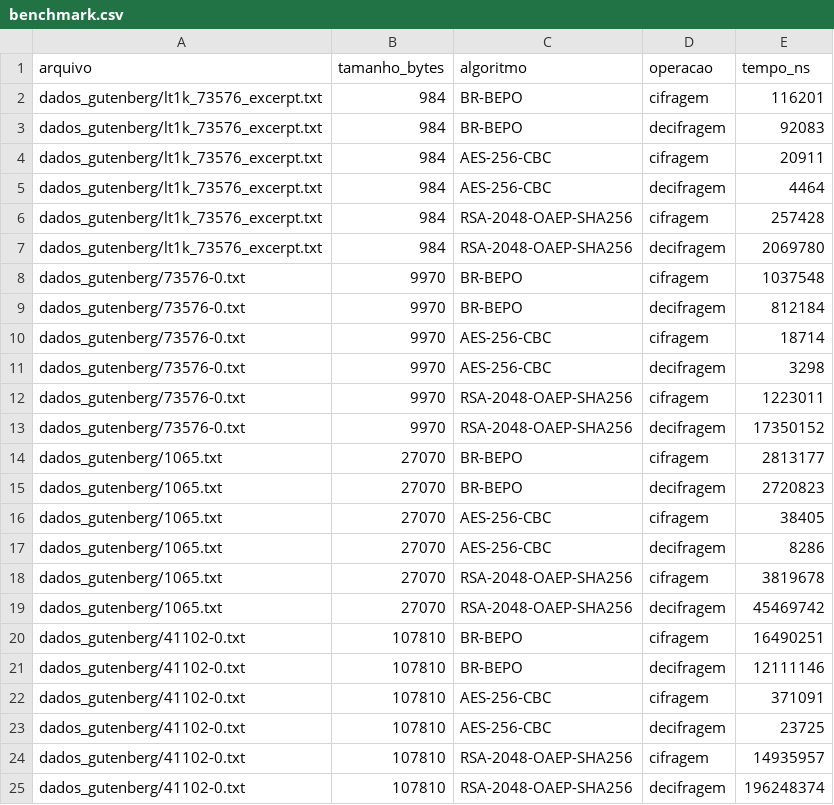
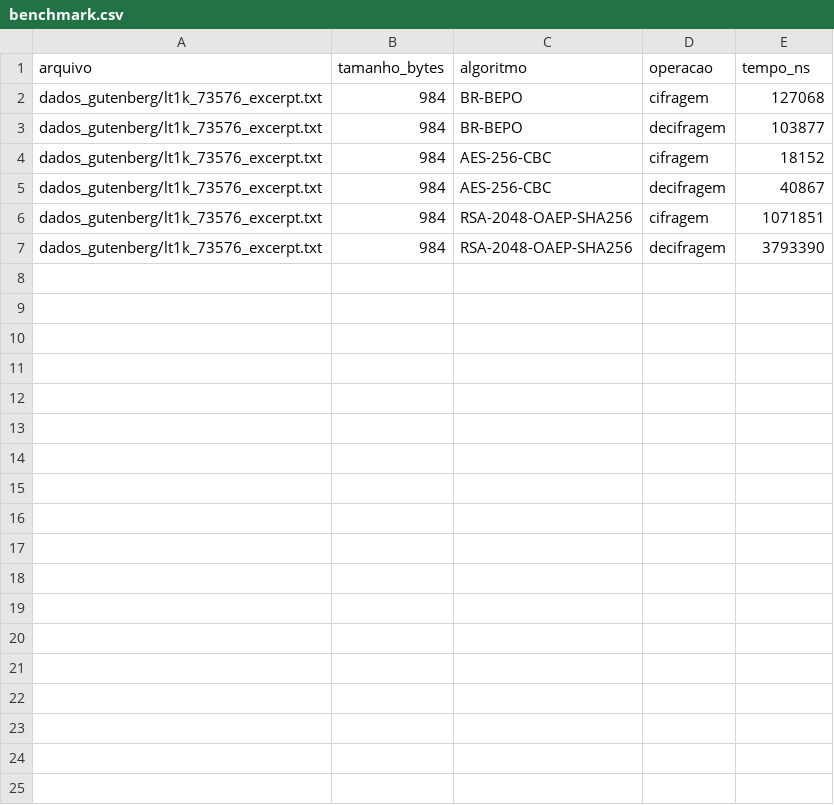
Before and after one commit to felipeduuartee/cryptography-t1, a CSV file: resultados/benchmark.csv, drawn as a sheet.

```diff
--- a/resultados/benchmark.csv
+++ b/resultados/benchmark.csv
@@ -1,25 +1,7 @@
 arquivo,tamanho_bytes,algoritmo,operacao,tempo_ns
-dados_gutenberg/lt1k_73576_excerpt.txt,984,BR-BEPO,cifragem,116201
-dados_gutenberg/lt1k_73576_excerpt.txt,984,BR-BEPO,decifragem,92083
-dados_gutenberg/lt1k_73576_excerpt.txt,984,AES-256-CBC,cifragem,20911
-dados_gutenberg/lt1k_73576_excerpt.txt,984,AES-256-CBC,decifragem,4464
-dados_gutenberg/lt1k_73576_excerpt.txt,984,RSA-2048-OAEP-SHA256,cifragem,257428
-dados_gutenberg/lt1k_73576_excerpt.txt,984,RSA-2048-OAEP-SHA256,decifragem,2069780
-dados_gutenberg/73576-0.txt,9970,BR-BEPO,cifragem,1037548
-dados_gutenberg/73576-0.txt,9970,BR-BEPO,decifragem,812184
-dados_gutenberg/73576-0.txt,9970,AES-256-CBC,cifragem,18714
-dados_gutenberg/73576-0.txt,9970,AES-256-CBC,decifragem,3298
-dados_gutenberg/73576-0.txt,9970,RSA-2048-OAEP-SHA256,cifragem,1223011
-dados_gutenberg/73576-0.txt,9970,RSA-2048-OAEP-SHA256,decifragem,17350152
-dados_gutenberg/1065.txt,27070,BR-BEPO,cifragem,2813177
-dados_gutenberg/1065.txt,27070,BR-BEPO,decifragem,2720823
-dados_gutenberg/1065.txt,27070,AES-256-CBC,cifragem,38405
-dados_gutenberg/1065.txt,27070,AES-256-CBC,decifragem,8286
-dados_gutenberg/1065.txt,27070,RSA-2048-OAEP-SHA256,cifragem,3819678
-dados_gutenberg/1065.txt,27070,RSA-2048-OAEP-SHA256,decifragem,45469742
-dados_gutenberg/41102-0.txt,107810,BR-BEPO,cifragem,16490251
-dados_gutenberg/41102-0.txt,107810,BR-BEPO,decifragem,12111146
-dados_gutenberg/41102-0.txt,107810,AES-256-CBC,cifragem,371091
-dados_gutenberg/41102-0.txt,107810,AES-256-CBC,decifragem,23725
-dados_gutenberg/41102-0.txt,107810,RSA-2048-OAEP-SHA256,cifragem,14935957
-dados_gutenberg/41102-0.txt,107810,RSA-2048-OAEP-SHA256,decifragem,196248374
+dados_gutenberg/lt1k_73576_excerpt.txt,984,BR-BEPO,cifragem,127068
+dados_gutenberg/lt1k_73576_excerpt.txt,984,BR-BEPO,decifragem,103877
+dados_gutenberg/lt1k_73576_excerpt.txt,984,AES-256-CBC,cifragem,18152
+dados_gutenberg/lt1k_73576_excerpt.txt,984,AES-256-CBC,decifragem,40867
+dados_gutenberg/lt1k_73576_excerpt.txt,984,RSA-2048-OAEP-SHA256,cifragem,1071851
+dados_gutenberg/lt1k_73576_excerpt.txt,984,RSA-2048-OAEP-SHA256,decifragem,3793390
```
Also changed, not shown: 27 other files.
